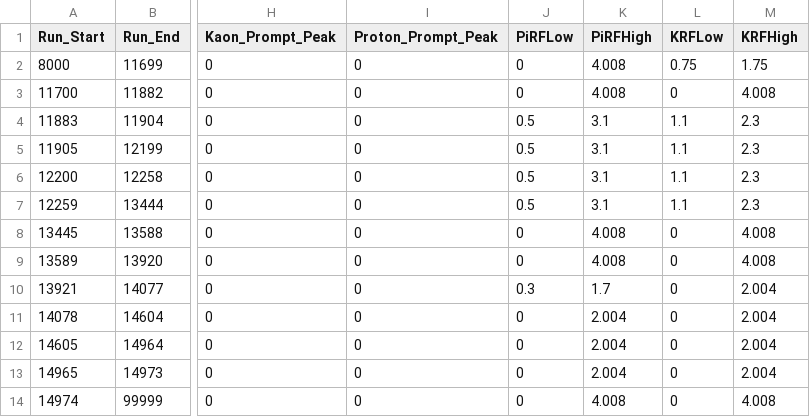
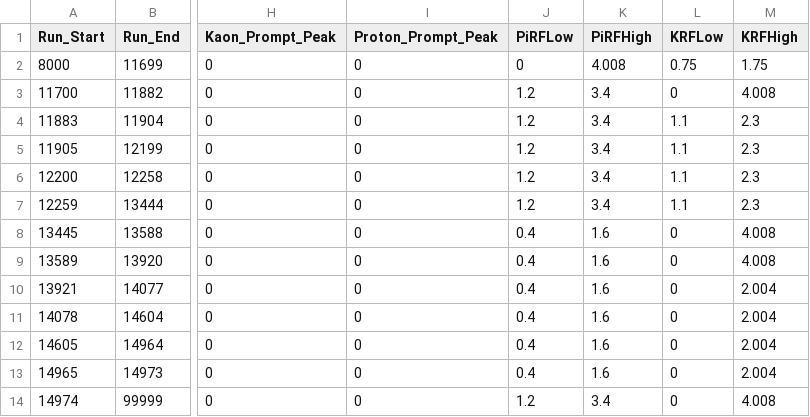
Before and after one commit to heinricn/UTIL_PION, a CSV file: DB/PARAM/PionLT/PionLT_Timing_Parameters.csv, drawn as a sheet; only a part is shown, gaps mark what is left out; the diff names each change by its address in the sheet, - before the commit and + after, or states it on an @@ line.

Commit message:
added RF cuts to timing parameters

```diff
--- a/DB/PARAM/PionLT/PionLT_Timing_Parameters.csv
+++ b/DB/PARAM/PionLT/PionLT_Timing_Parameters.csv
-J3 (PiRFLow): 0
+J3 (PiRFLow): 1.2
-K3 (PiRFHigh): 4.008
+K3 (PiRFHigh): 3.4
-J4:J7 (PiRFLow): 0.5
+J4:J7 (PiRFLow): 1.2
-K4:K7 (PiRFHigh): 3.1
+K4:K7 (PiRFHigh): 3.4
-J8:J9 (PiRFLow): 0
+J8:J9 (PiRFLow): 0.4
-K8:K9 (PiRFHigh): 4.008
+K8:K9 (PiRFHigh): 1.6
-J10 (PiRFLow): 0.3
+J10 (PiRFLow): 0.4
-K10 (PiRFHigh): 1.7
+K10 (PiRFHigh): 1.6
-J11:J13 (PiRFLow): 0
+J11:J13 (PiRFLow): 0.4
-K11:K13 (PiRFHigh): 2.004
+K11:K13 (PiRFHigh): 1.6
-J14 (PiRFLow): 0
+J14 (PiRFLow): 1.2
-K14 (PiRFHigh): 4.008
+K14 (PiRFHigh): 3.4
```
